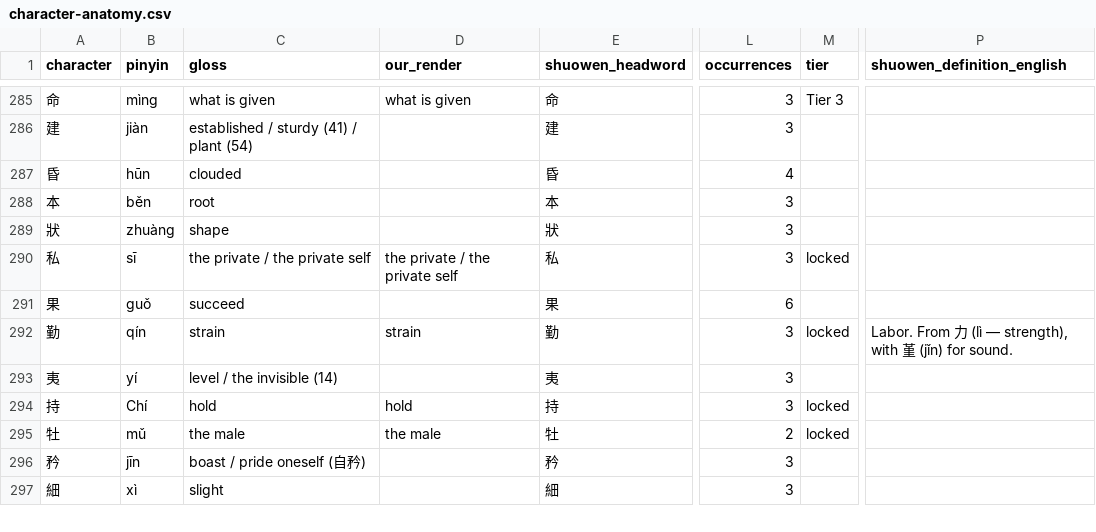
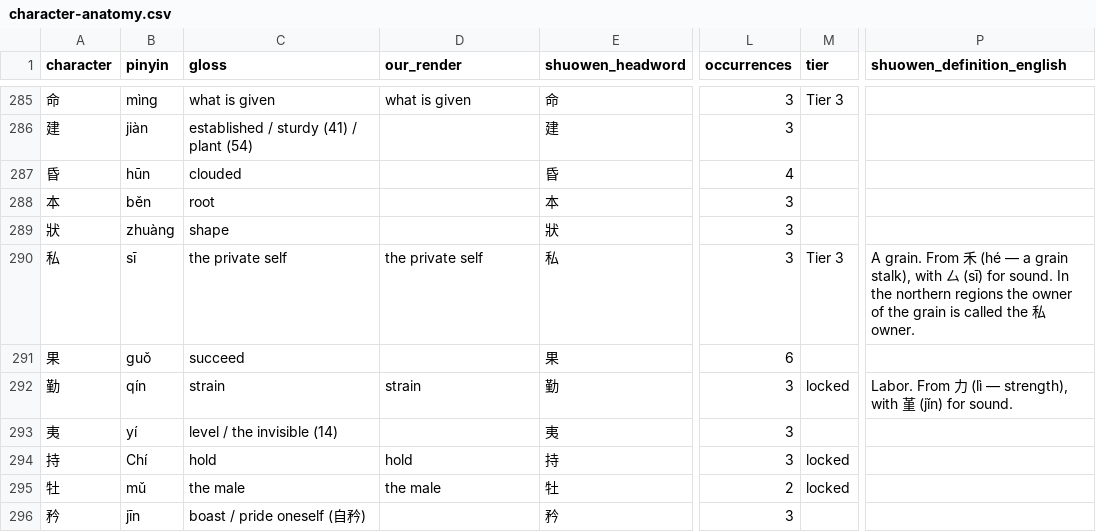
Before and after one commit to opencosmos-ai/taoteching, a CSV file: data/character-anatomy.csv, drawn as a sheet; only a part is shown, gaps mark what is left out; the shorter side is filled out with more unchanged rows; the diff names each change by its address in the sheet, - before the commit and + after, or states it on an @@ line.

```diff
--- a/data/character-anatomy.csv
+++ b/data/character-anatomy.csv
-C290 (gloss): the private / the private self
+C290 (gloss): the private self
-D290 (our_render): the private / the private self
+D290 (our_render): the private self
-M290 (tier): locked
+M290 (tier): Tier 3
-P290 (shuowen_definition_english): (empty)
+P290 (shuowen_definition_english): A grain. From 禾 (hé — a grain stalk), with 厶 (sī) for sound. In the northern regions the owner of the grain is called the 私 owner.
```
Also changed, not shown: data/characters.csv, data/commentary.csv, 19 other files.
